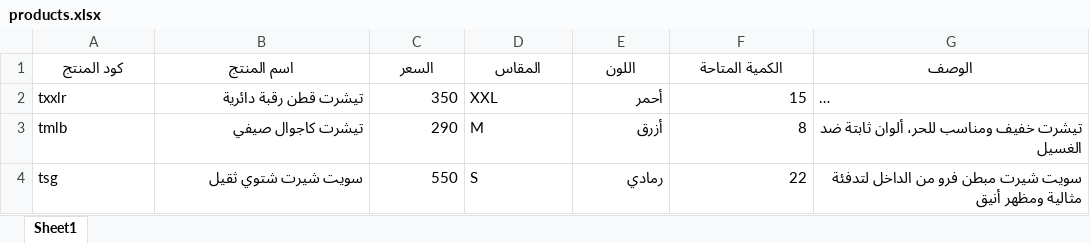
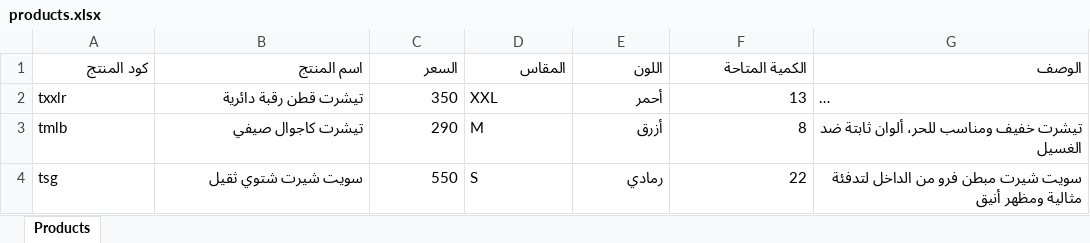
Before and after one commit to ielfeqi-rgb/M.A.R.K.E.T, an Excel workbook: products.xlsx, sheet Products, drawn as a sheet; long unchanged cells end in …; values as stored, in another font and other column widths than the file's, no borders; the diff names each change by its address in the sheet, - before the commit and + after, or states it on an @@ line.

```diff
--- a/products.xlsx (sheet Products)
+++ b/products.xlsx (sheet Products)
-sheet tab: Sheet1
+sheet tab: Products
@@ A1:G1 bold: on → off, alignment: center → right @@
-F2 (الكمية المتاحة): 15
+F2 (الكمية المتاحة): 13
```
Also changed, not shown: 30 other files.
